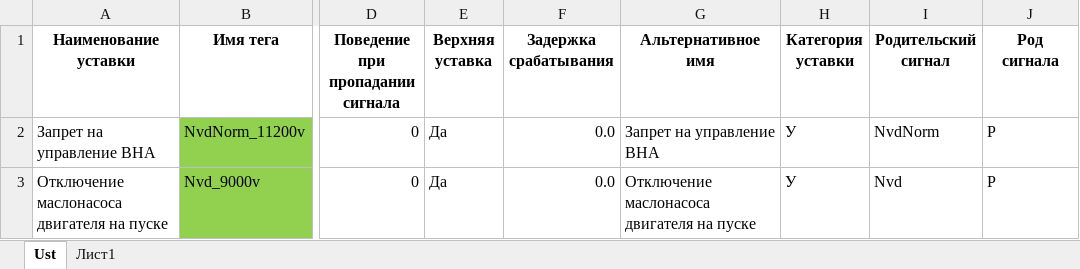
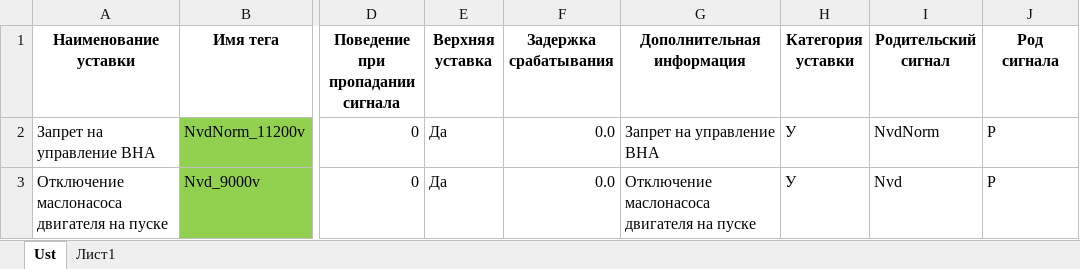
Before and after one commit to vega-gz/configurator_ver03, an Excel workbook: УСТАВКИ_GPA2.xlsm, sheet Ust, drawn as a sheet; only a part is shown, gaps mark what is left out; values as stored, in another font and other column widths than the file's, no borders; charts and pictures not drawn; the diff names each change by its address in the sheet, - before the commit and + after, or states it on an @@ line.

Commit message:
Еще доп столбец в уставки

```diff
--- a/УСТАВКИ_GPA2.xlsm (sheet Ust)
+++ b/УСТАВКИ_GPA2.xlsm (sheet Ust)
-G1: Альтернативное имя
+G1: Дополнительная информация
```
Also changed, not shown: 5 other files.
